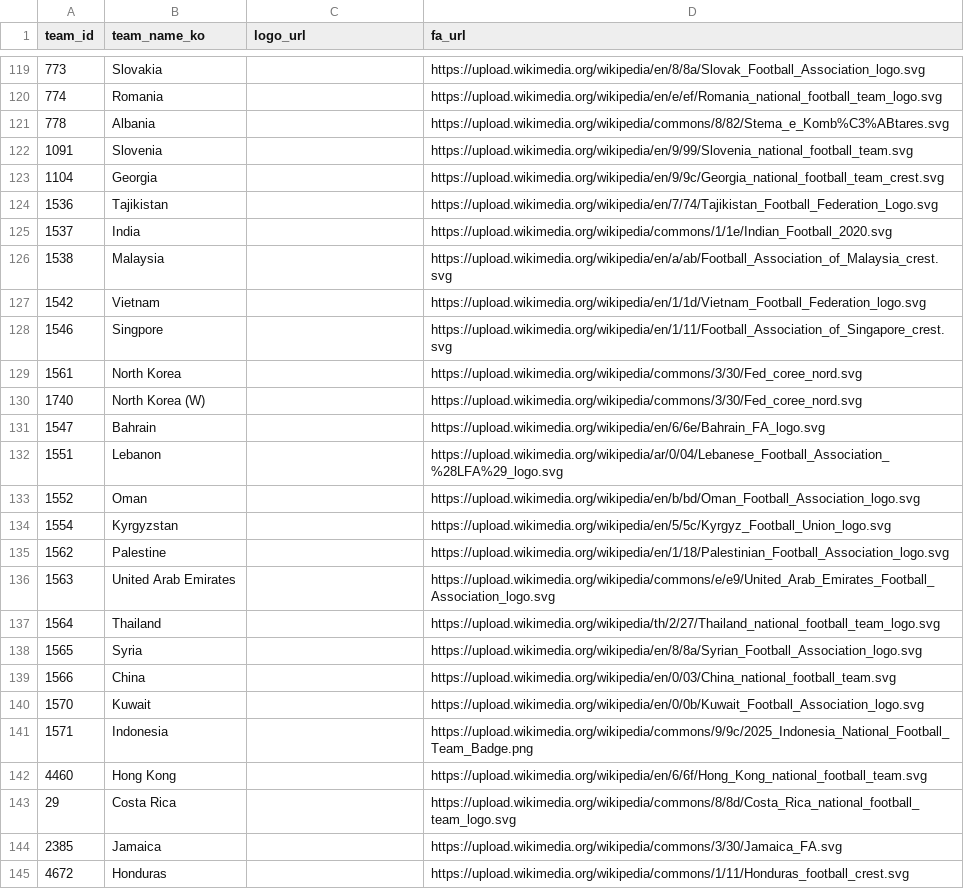
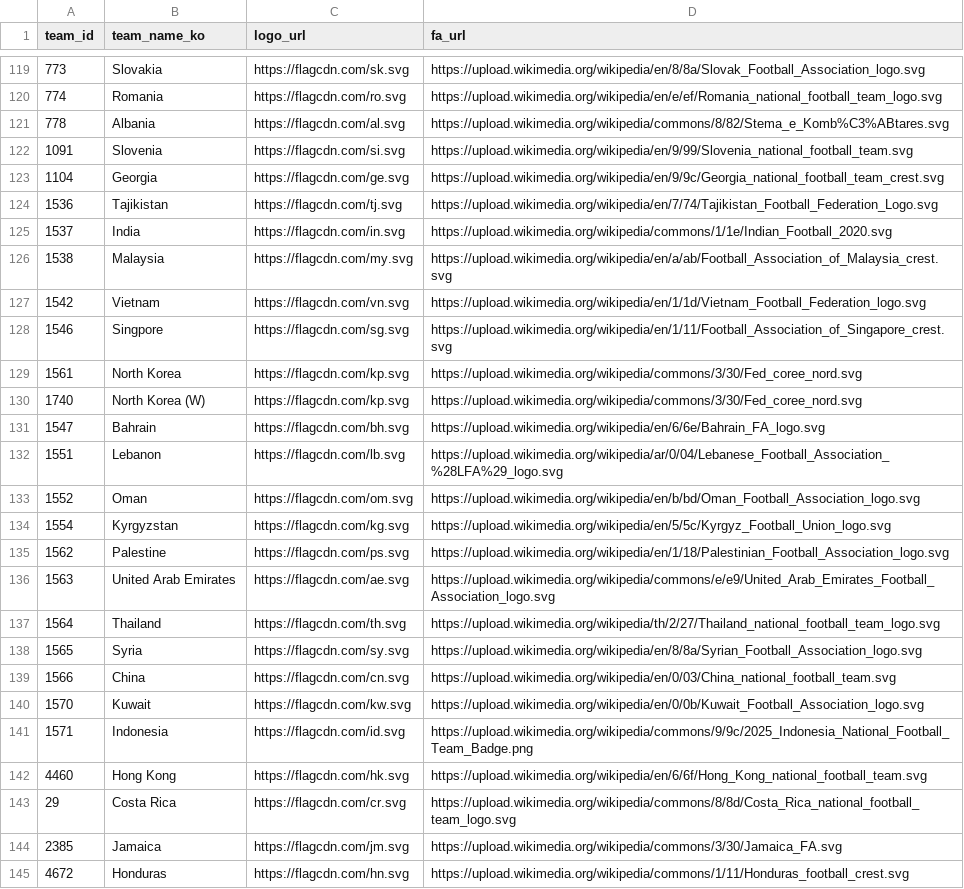
Before and after one commit to bgh1234554/football-obs-backend, a CSV file: src/main/resources/data/logos.csv, drawn as a sheet; only a part is shown, gaps mark what is left out; the diff covers the shown part only; the diff names each change by its address in the sheet, - before the commit and + after, or states it on an @@ line.

```diff
--- a/src/main/resources/data/logos.csv
+++ b/src/main/resources/data/logos.csv
-C119 (logo_url): (empty)
+C119 (logo_url): https://flagcdn.com/sk.svg
-C120 (logo_url): (empty)
+C120 (logo_url): https://flagcdn.com/ro.svg
-C121 (logo_url): (empty)
+C121 (logo_url): https://flagcdn.com/al.svg
-C122 (logo_url): (empty)
+C122 (logo_url): https://flagcdn.com/si.svg
-C123 (logo_url): (empty)
+C123 (logo_url): https://flagcdn.com/ge.svg
-C124 (logo_url): (empty)
+C124 (logo_url): https://flagcdn.com/tj.svg
-C125 (logo_url): (empty)
+C125 (logo_url): https://flagcdn.com/in.svg
-C126 (logo_url): (empty)
+C126 (logo_url): https://flagcdn.com/my.svg
-C127 (logo_url): (empty)
+C127 (logo_url): https://flagcdn.com/vn.svg
-C128 (logo_url): (empty)
+C128 (logo_url): https://flagcdn.com/sg.svg
-C129:C130 (logo_url): (empty)
+C129:C130 (logo_url): https://flagcdn.com/kp.svg
-C131 (logo_url): (empty)
+C131 (logo_url): https://flagcdn.com/bh.svg
-C132 (logo_url): (empty)
+C132 (logo_url): https://flagcdn.com/lb.svg
-C133 (logo_url): (empty)
+C133 (logo_url): https://flagcdn.com/om.svg
-C134 (logo_url): (empty)
+C134 (logo_url): https://flagcdn.com/kg.svg
-C135 (logo_url): (empty)
+C135 (logo_url): https://flagcdn.com/ps.svg
-C136 (logo_url): (empty)
+C136 (logo_url): https://flagcdn.com/ae.svg
-C137 (logo_url): (empty)
+C137 (logo_url): https://flagcdn.com/th.svg
-C138 (logo_url): (empty)
+C138 (logo_url): https://flagcdn.com/sy.svg
-C139 (logo_url): (empty)
+C139 (logo_url): https://flagcdn.com/cn.svg
-C140 (logo_url): (empty)
+C140 (logo_url): https://flagcdn.com/kw.svg
-C141 (logo_url): (empty)
+C141 (logo_url): https://flagcdn.com/id.svg
-C142 (logo_url): (empty)
+C142 (logo_url): https://flagcdn.com/hk.svg
-C143 (logo_url): (empty)
+C143 (logo_url): https://flagcdn.com/cr.svg
-C144 (logo_url): (empty)
+C144 (logo_url): https://flagcdn.com/jm.svg
-C145 (logo_url): (empty)
+C145 (logo_url): https://flagcdn.com/hn.svg
```
Also changed, not shown: 1 added row and 120 edited cells elsewhere in this file.
